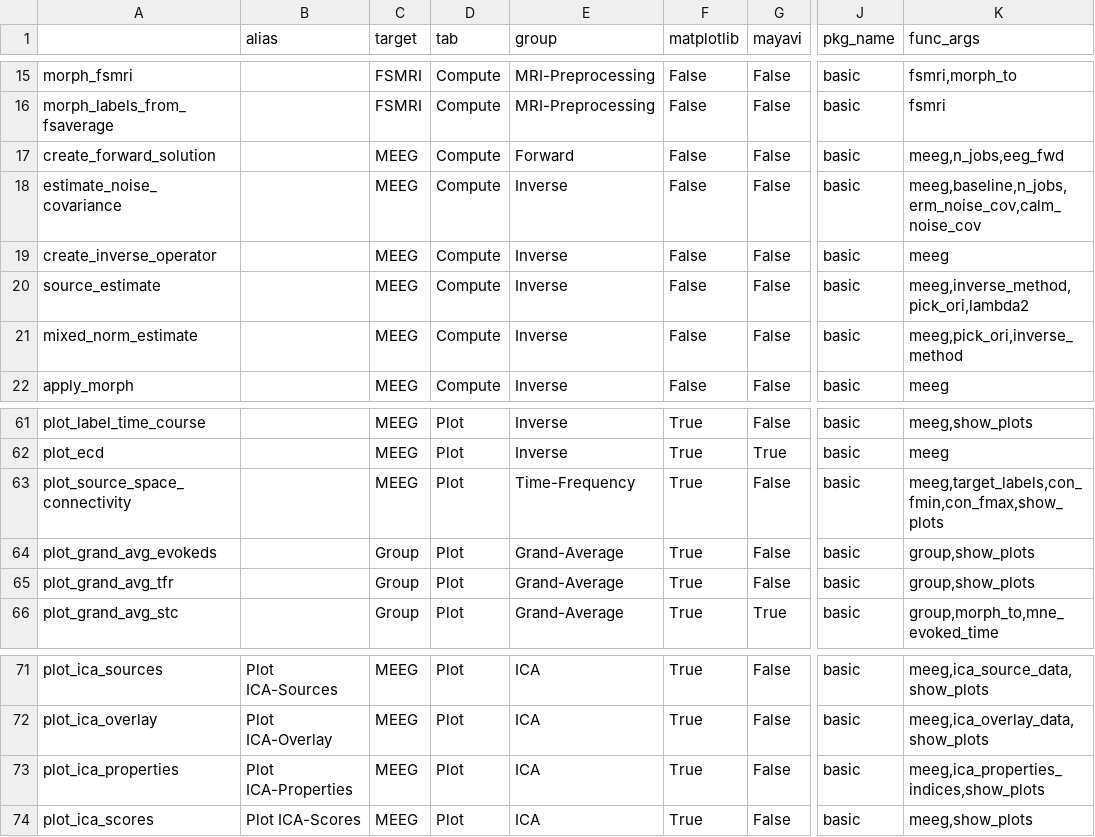
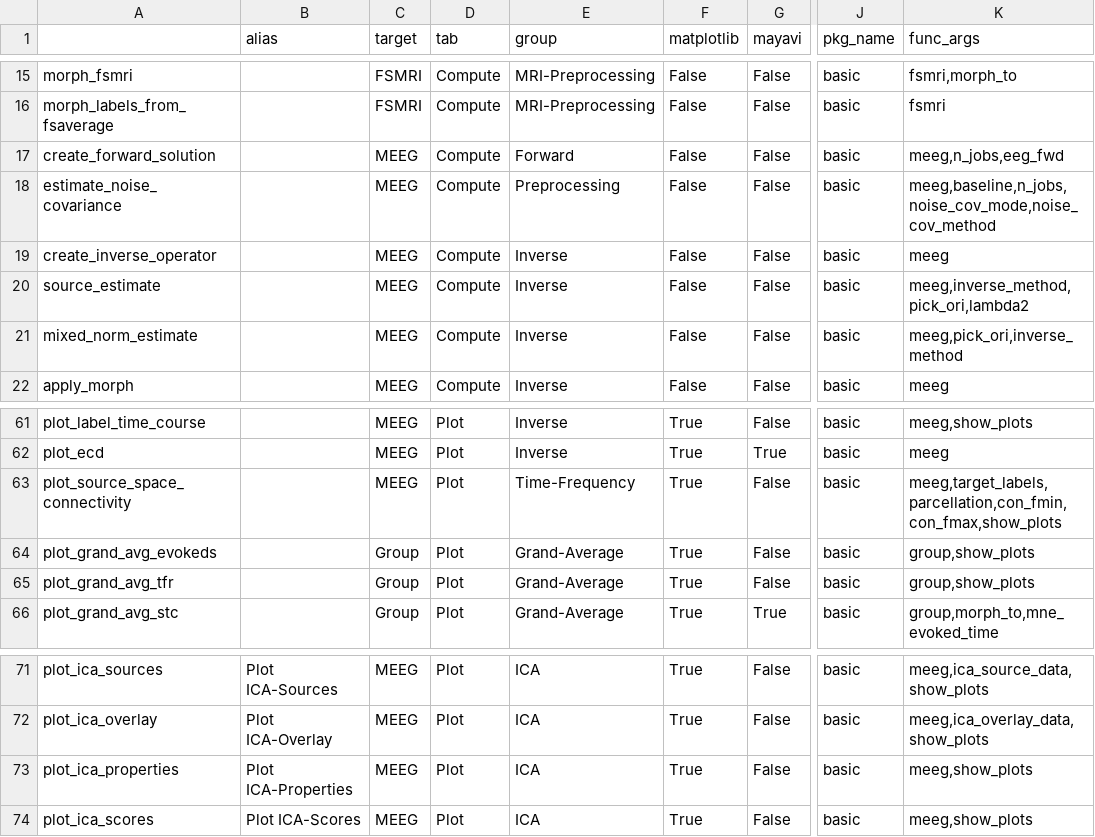
Before and after one commit to marsipu/mne-pipeline-hd, a CSV file: mne_pipeline_hd/pipeline_resources/functions.csv, drawn as a sheet; only a part is shown, gaps mark what is left out; the diff names each change by its address in the sheet, - before the commit and + after, or states it on an @@ line.

```diff
--- a/mne_pipeline_hd/pipeline_resources/functions.csv
+++ b/mne_pipeline_hd/pipeline_resources/functions.csv
-E18 (group): Inverse
+E18 (group): Preprocessing
-K18 (func_args): meeg,baseline,n_jobs,erm_noise_cov,calm_noise_cov
+K18 (func_args): meeg,baseline,n_jobs,noise_cov_mode,noise_cov_method
-K63 (func_args): meeg,target_labels,con_fmin,con_fmax,show_plots
+K63 (func_args): meeg,target_labels,parcellation,con_fmin,con_fmax,show_plots
-K73 (func_args): meeg,ica_properties_indices,show_plots
+K73 (func_args): meeg,show_plots
```
Also changed, not shown: mne_pipeline_hd/pipeline_resources/parameters.csv, 4 other files.
